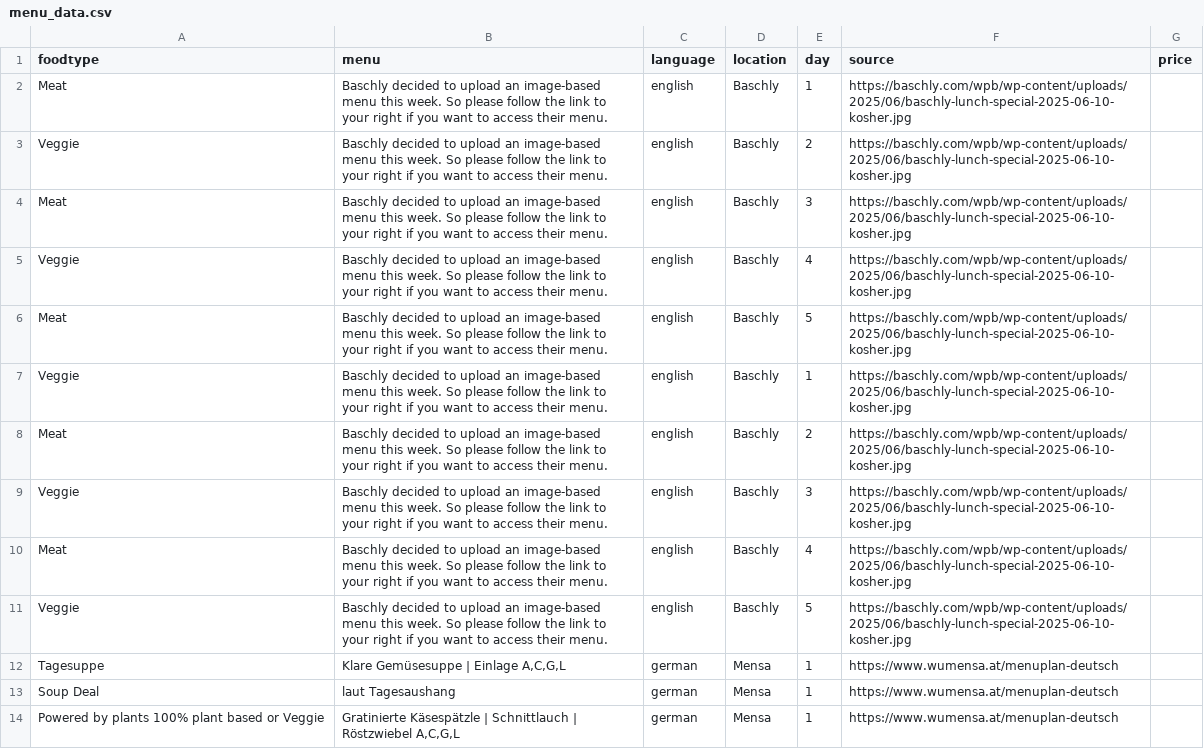
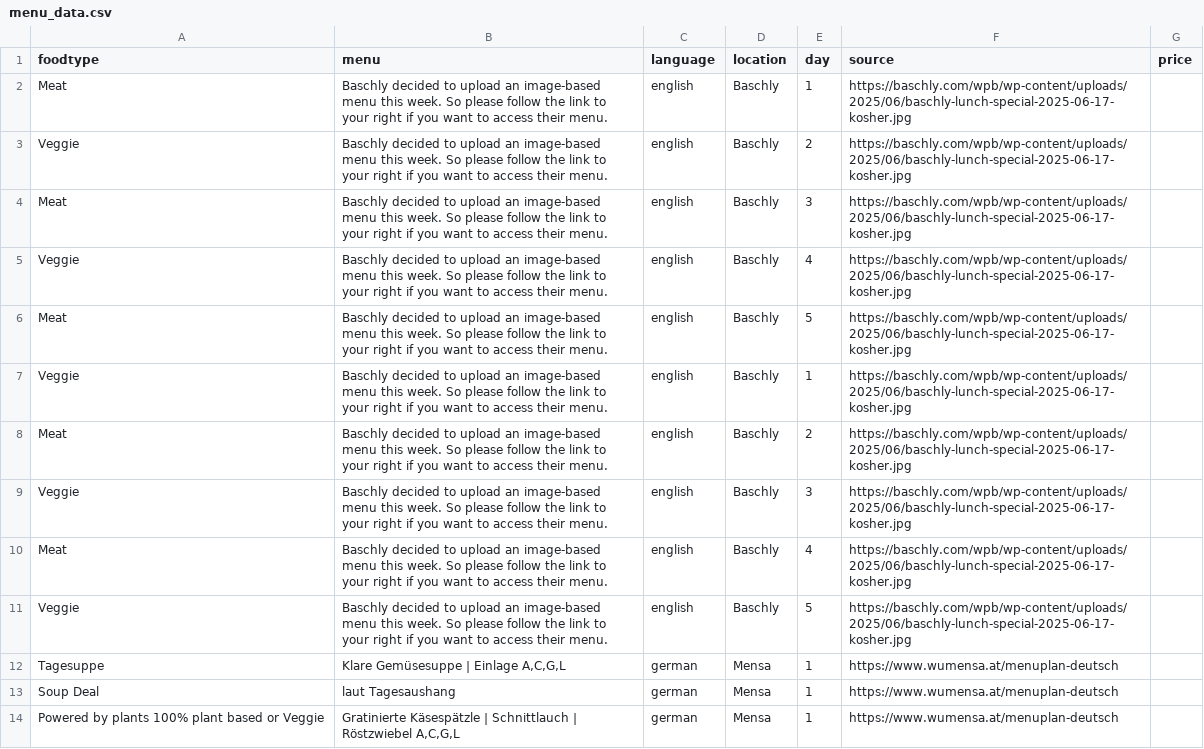
Before and after one commit to maxmheinze/menuscrape, a CSV file: menu_data.csv, drawn as a sheet; only a part is shown.

```diff
--- a/menu_data.csv
+++ b/menu_data.csv
@@ -1,12 +1,12 @@
 foodtype,menu,language,location,day,source,price
-Meat,Baschly decided to upload an image-based menu this week. So please follow the link to your right if you want to access their menu.,english,Baschly,1,https://baschly.com/wpb/wp-content/uploads/2025/06/baschly-lunch-special-2025-06-10-kosher.jpg,
-Veggie,Baschly decided to upload an image-based menu this week. So please follow the link to your right if you want to access their menu.,english,Baschly,2,https://baschly.com/wpb/wp-content/uploads/2025/06/baschly-lunch-special-2025-06-10-kosher.jpg,
-Meat,Baschly decided to upload an image-based menu this week. So please follow the link to your right if you want to access their menu.,english,Baschly,3,https://baschly.com/wpb/wp-content/uploads/2025/06/baschly-lunch-special-2025-06-10-kosher.jpg,
-Veggie,Baschly decided to upload an image-based menu this week. So please follow the link to your right if you want to access their menu.,english,Baschly,4,https://baschly.com/wpb/wp-content/uploads/2025/06/baschly-lunch-special-2025-06-10-kosher.jpg,
-Meat,Baschly decided to upload an image-based menu this week. So please follow the link to your right if you want to access their menu.,english,Baschly,5,https://baschly.com/wpb/wp-content/uploads/2025/06/baschly-lunch-special-2025-06-10-kosher.jpg,
-Veggie,Baschly decided to upload an image-based menu this week. So please follow the link to your right if you want to access their menu.,english,Baschly,1,https://baschly.com/wpb/wp-content/uploads/2025/06/baschly-lunch-special-2025-06-10-kosher.jpg,
-Meat,Baschly decided to upload an image-based menu this week. So please follow the link to your right if you want to access their menu.,english,Baschly,2,https://baschly.com/wpb/wp-content/uploads/2025/06/baschly-lunch-special-2025-06-10-kosher.jpg,
-Veggie,Baschly decided to upload an image-based menu this week. So please follow the link to your right if you want to access their menu.,english,Baschly,3,https://baschly.com/wpb/wp-content/uploads/2025/06/baschly-lunch-special-2025-06-10-kosher.jpg,
-Meat,Baschly decided to upload an image-based menu this week. So please follow the link to your right if you want to access their menu.,english,Baschly,4,https://baschly.com/wpb/wp-content/uploads/2025/06/baschly-lunch-special-2025-06-10-kosher.jpg,
-Veggie,Baschly decided to upload an image-based menu this week. So please follow the link to your right if you want to access their menu.,english,Baschly,5,https://baschly.com/wpb/wp-content/uploads/2025/06/baschly-lunch-special-2025-06-10-kosher.jpg,
+Meat,Baschly decided to upload an image-based menu this week. So please follow the link to your right if you want to access their menu.,english,Baschly,1,https://baschly.com/wpb/wp-content/uploads/2025/06/baschly-lunch-special-2025-06-17-kosher.jpg,
+Veggie,Baschly decided to upload an image-based menu this week. So please follow the link to your right if you want to access their menu.,english,Baschly,2,https://baschly.com/wpb/wp-content/uploads/2025/06/baschly-lunch-special-2025-06-17-kosher.jpg,
+Meat,Baschly decided to upload an image-based menu this week. So please follow the link to your right if you want to access their menu.,english,Baschly,3,https://baschly.com/wpb/wp-content/uploads/2025/06/baschly-lunch-special-2025-06-17-kosher.jpg,
+Veggie,Baschly decided to upload an image-based menu this week. So please follow the link to your right if you want to access their menu.,english,Baschly,4,https://baschly.com/wpb/wp-content/uploads/2025/06/baschly-lunch-special-2025-06-17-kosher.jpg,
+Meat,Baschly decided to upload an image-based menu this week. So please follow the link to your right if you want to access their menu.,english,Baschly,5,https://baschly.com/wpb/wp-content/uploads/2025/06/baschly-lunch-special-2025-06-17-kosher.jpg,
+Veggie,Baschly decided to upload an image-based menu this week. So please follow the link to your right if you want to access their menu.,english,Baschly,1,https://baschly.com/wpb/wp-content/uploads/2025/06/baschly-lunch-special-2025-06-17-kosher.jpg,
+Meat,Baschly decided to upload an image-based menu this week. So please follow the link to your right if you want to access their menu.,english,Baschly,2,https://baschly.com/wpb/wp-content/uploads/2025/06/baschly-lunch-special-2025-06-17-kosher.jpg,
+Veggie,Baschly decided to upload an image-based menu this week. So please follow the link to your right if you want to access their menu.,english,Baschly,3,https://baschly.com/wpb/wp-content/uploads/2025/06/baschly-lunch-special-2025-06-17-kosher.jpg,
+Meat,Baschly decided to upload an image-based menu this week. So please follow the link to your right if you want to access their menu.,english,Baschly,4,https://baschly.com/wpb/wp-content/uploads/2025/06/baschly-lunch-special-2025-06-17-kosher.jpg,
+Veggie,Baschly decided to upload an image-based menu this week. So please follow the link to your right if you want to access their menu.,english,Baschly,5,https://baschly.com/wpb/wp-content/uploads/2025/06/baschly-lunch-special-2025-06-17-kosher.jpg,
 Tagesuppe,"Klare Gemüsesuppe | Einlage A,C,G,L",german,Mensa,1,https://www.wumensa.at/menuplan-deutsch,
```
Also changed, not shown: 1 other file.
